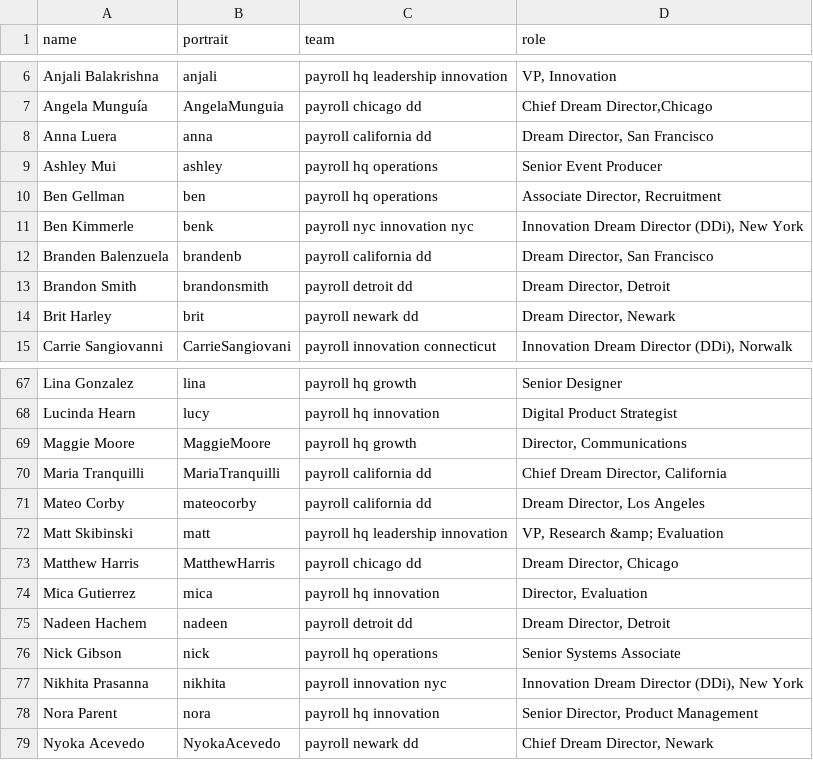
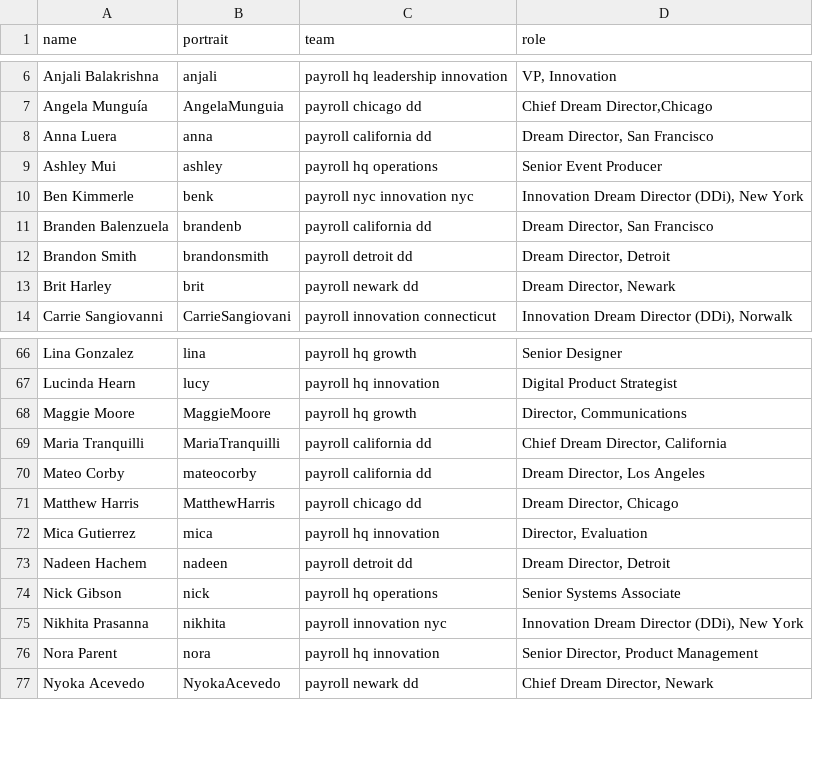
Before and after one commit to futureproject/futureproject.github.com, a CSV file: _data/team.csv, drawn as a sheet; only a part is shown, gaps mark what is left out; the diff names each change by its address in the sheet, - before the commit and + after, or states it on an @@ line.

Commit message:
Update team.csv

```diff
--- a/_data/team.csv
+++ b/_data/team.csv
-row 10: Ben Gellman | ben | payroll hq operations | Associate Director, Recruitment
-row 72: Matt Skibinski | matt | payroll hq leadership innovation | VP, Research &amp; Evaluation
```
